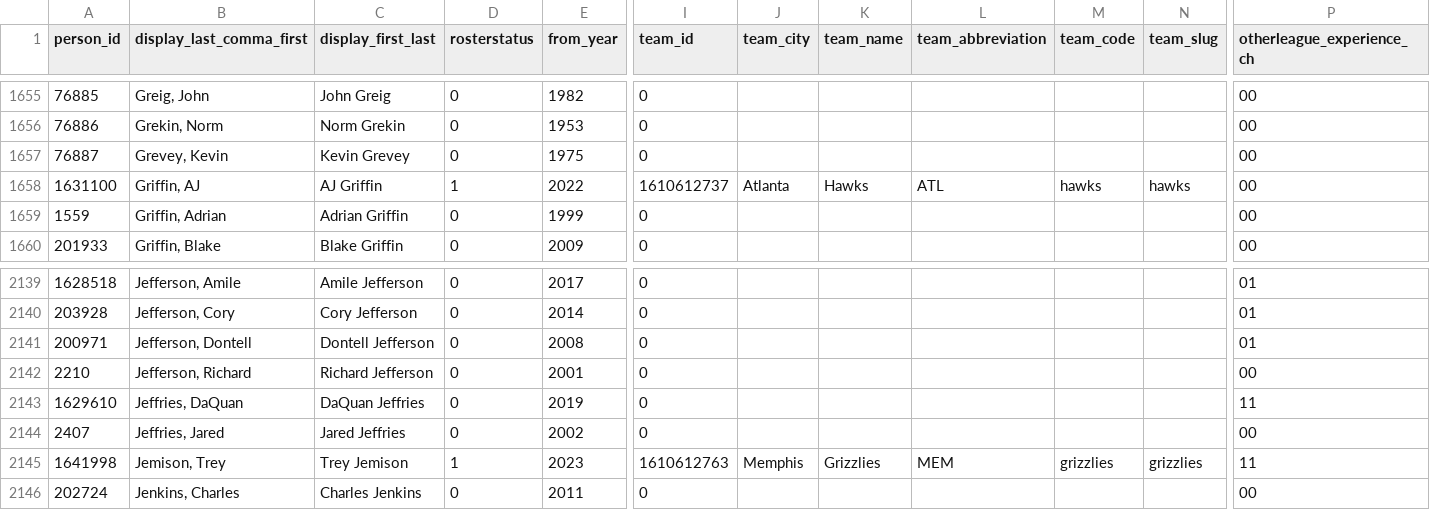
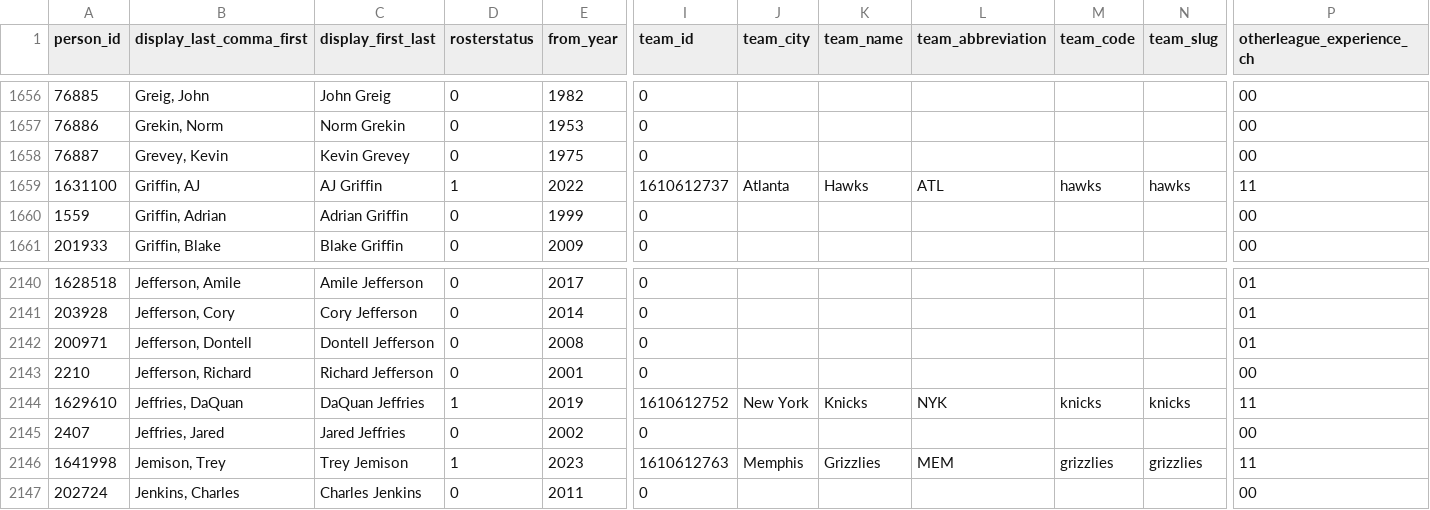
Before and after one commit to posit-dev/py-shiny-templates, a CSV file: nba-dashboard/players.csv, drawn as a sheet; only a part is shown, gaps mark what is left out; addresses are those after the commit; the diff covers the shown part only; the diff names each change by its address in the sheet, - before the commit and + after, or states it on an @@ line.

```diff
--- a/nba-dashboard/players.csv
+++ b/nba-dashboard/players.csv
-P1659 (otherleague_experience_ch): 00
+P1659 (otherleague_experience_ch): 11
-D2144 (rosterstatus): 0
+D2144 (rosterstatus): 1
-I2144 (team_id): 0
+I2144 (team_id): 1610612752
-J2144 (team_city): (empty)
+J2144 (team_city): New York
-K2144 (team_name): (empty)
+K2144 (team_name): Knicks
-L2144 (team_abbreviation): (empty)
+L2144 (team_abbreviation): NYK
-M2144 (team_code): (empty)
+M2144 (team_code): knicks
-N2144 (team_slug): (empty)
+N2144 (team_slug): knicks
```
Also changed, not shown: 3 added rows and 47 edited cells elsewhere in this file, 5 other files.
